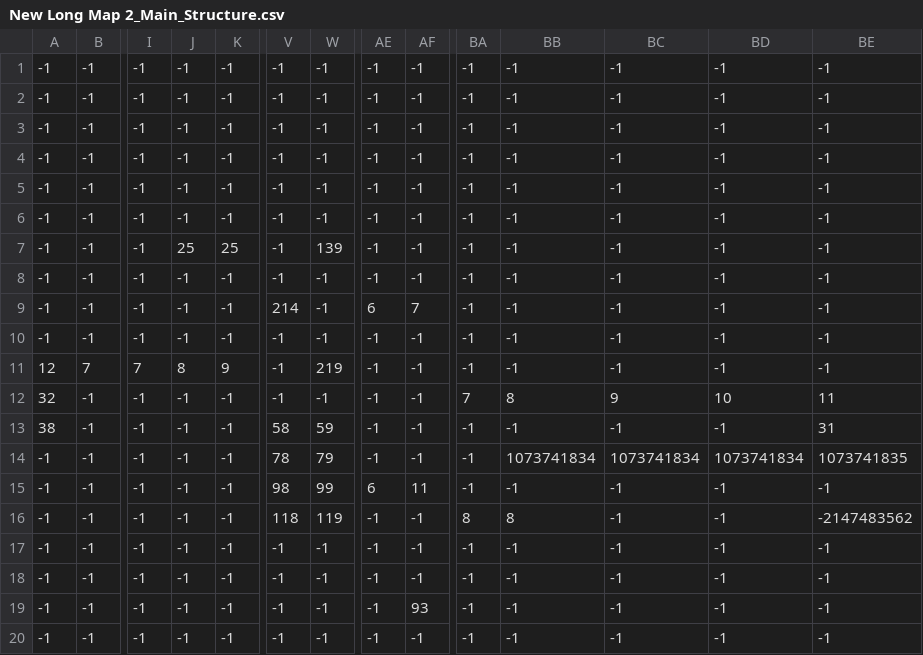
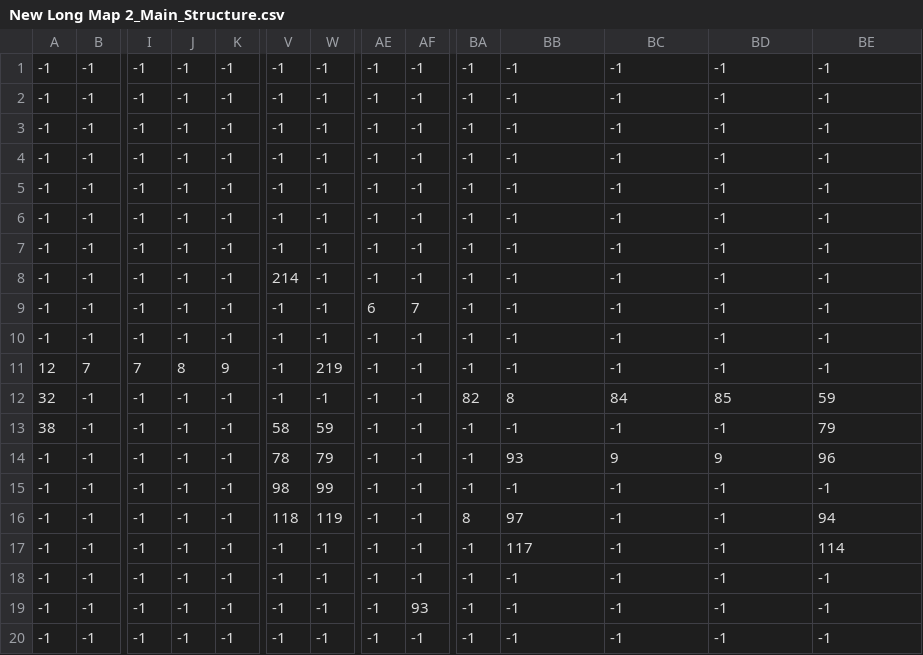
Before and after one commit to ADesperateAttempt/Programmering-Eksamensprojekt-, a CSV file: New Long Map 2_Main_Structure.csv, drawn as a sheet; only a part is shown, gaps mark what is left out; the diff names each change by its address in the sheet, - before the commit and + after, or states it on an @@ line.

```diff
--- a/New Long Map 2_Main_Structure.csv
+++ b/New Long Map 2_Main_Structure.csv
-J7: 25
+J7: -1
-K7: 25
+K7: -1
-W7: 139
+W7: -1
-V8: -1
+V8: 214
-V9: 214
+V9: -1
-BA12: 7
+BA12: 82
-BC12: 9
+BC12: 84
-BD12: 10
+BD12: 85
-BE12: 11
+BE12: 59
-BE13: 31
+BE13: 79
-BB14: 1073741834
+BB14: 93
-BC14: 1073741834
+BC14: 9
-BD14: 1073741834
+BD14: 9
-BE14: 1073741835
+BE14: 96
-AE15: 6
+AE15: -1
-AF15: 11
+AF15: -1
-BB16: 8
+BB16: 97
-BE16: -2147483562
+BE16: 94
-BB17: -1
+BB17: 117
-BE17: -1
+BE17: 114
```
Also changed, not shown: New Long Map 2_Decorations.csv.
